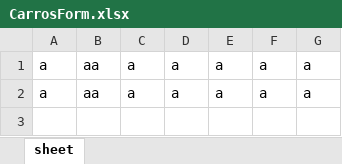
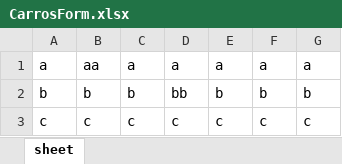
Before and after one commit to RolandoDuverge/SpringBootCrudFinal, an Excel workbook: src/excel/CarrosForm.xlsx, sheet sheet, drawn as a sheet; values as stored, in another font and other column widths than the file's, no borders; removed rows and columns are numbered as before the commit, all else as after; the diff names each change by its address in the sheet, - before the commit and + after, or states it on an @@ line.

```diff
--- a/src/excel/CarrosForm.xlsx (sheet sheet)
+++ b/src/excel/CarrosForm.xlsx (sheet sheet)
-row 2: a | aa | a | a | a | a | a
+row 2: b | b | b | bb | b | b | b
+row 3: c | c | c | c | c | c | c
```
Also changed, not shown: 2 other files.
